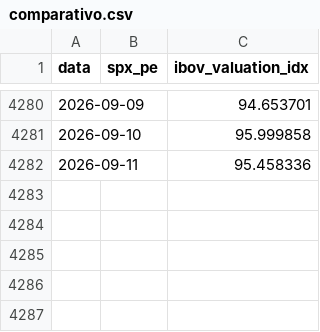
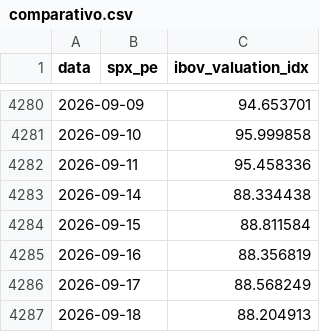
Before and after one commit to jmagomez/ibov-spx-pe-dashboard, a CSV file: data/processed/comparativo.csv, drawn as a sheet; only a part is shown, gaps mark what is left out; the diff names each change by its address in the sheet, - before the commit and + after, or states it on an @@ line.

```diff
--- a/data/processed/comparativo.csv
+++ b/data/processed/comparativo.csv
+row 4283: 2026-09-14 |  | 88.334438
+row 4284: 2026-09-15 |  | 88.811584
+row 4285: 2026-09-16 |  | 88.356819
+row 4286: 2026-09-17 |  | 88.568249
+row 4287: 2026-09-18 |  | 88.204913
```
Also changed, not shown: data/processed/ibov.csv, data/processed/ibov_composicao.csv, 5 other files.
